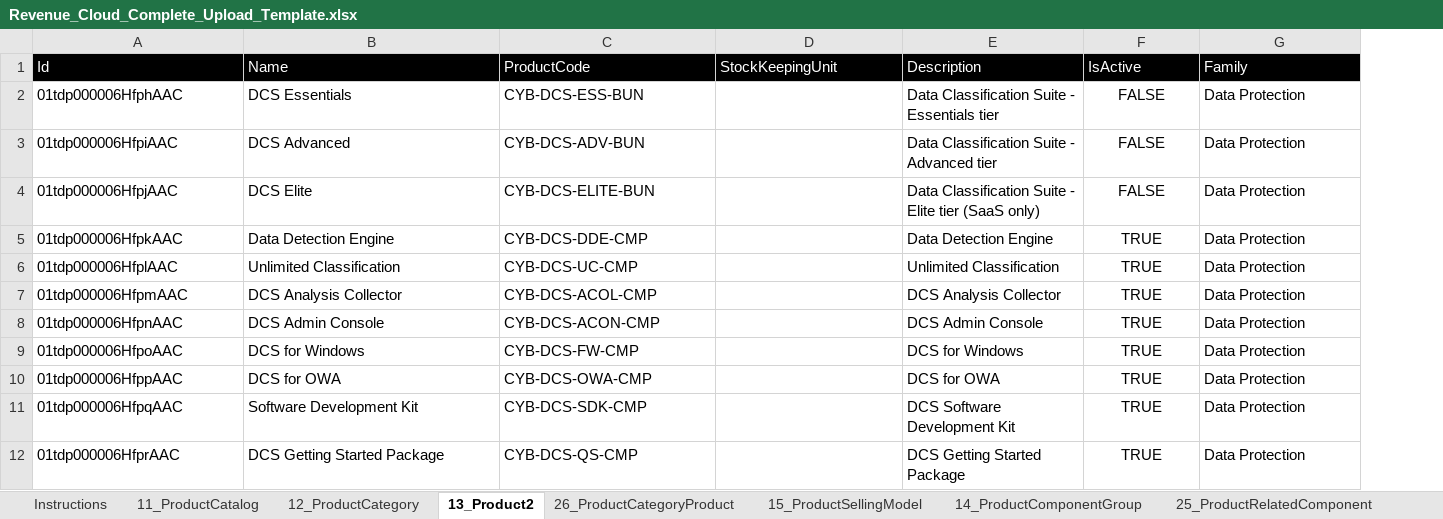
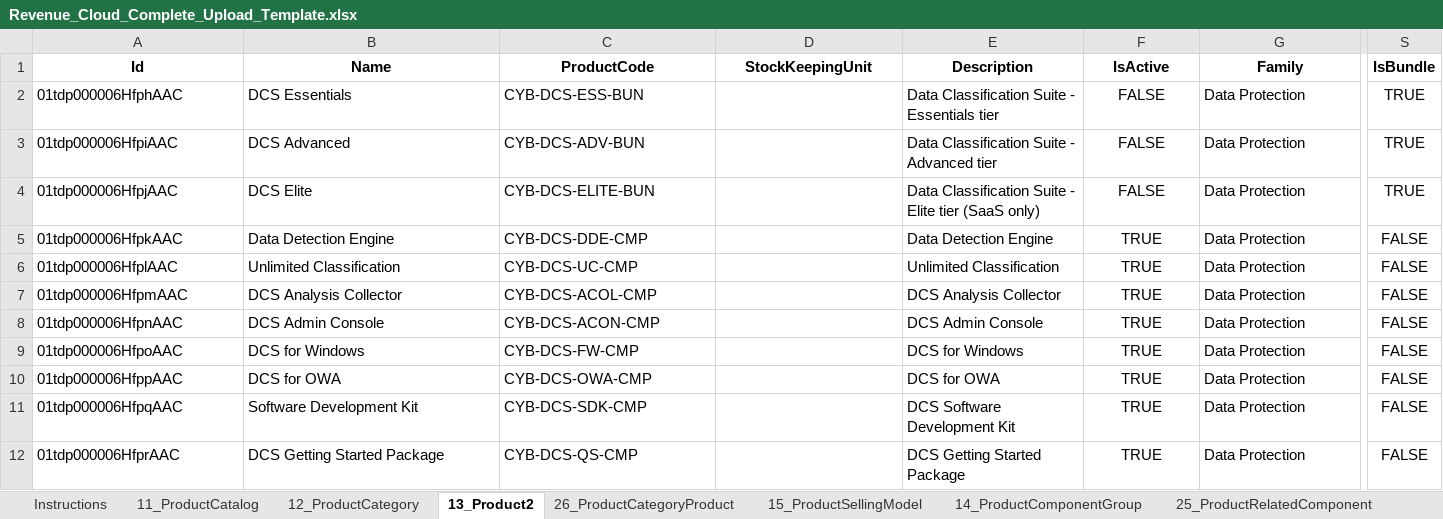
Before and after one commit to omniscient24/SlidePOC, an Excel workbook: data/Revenue_Cloud_Complete_Upload_Template.xlsx, sheet 13_Product2, drawn as a sheet; only a part is shown, gaps mark what is left out; values as stored, in another font and other column widths than the file's, no borders; the diff covers the shown part only; the diff names each change by its address in the sheet, - before the commit and + after, or states it on an @@ line.

```diff
--- a/data/Revenue_Cloud_Complete_Upload_Template.xlsx (sheet 13_Product2)
+++ b/data/Revenue_Cloud_Complete_Upload_Template.xlsx (sheet 13_Product2)
+column S (IsBundle), rows 2-12: TRUE | TRUE | TRUE | FALSE | FALSE | FALSE | FALSE | FALSE | FALSE | FALSE | FALSE
@@ A1:G1 fill: #000000 → none, bold: off → on, text colour: #FFFFFF → black, alignment: left → center @@
```
Also changed, not shown: cell formats elsewhere in this sheet, sheet 25_ProductRelatedComponent, data/templates/master/Revenue_Cloud_Complete_Upload_Template.xlsx, 6 other files.
